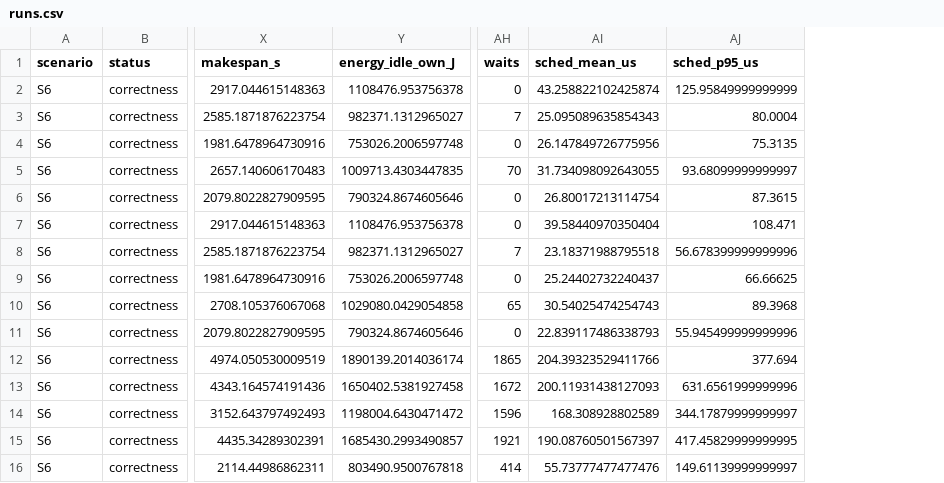
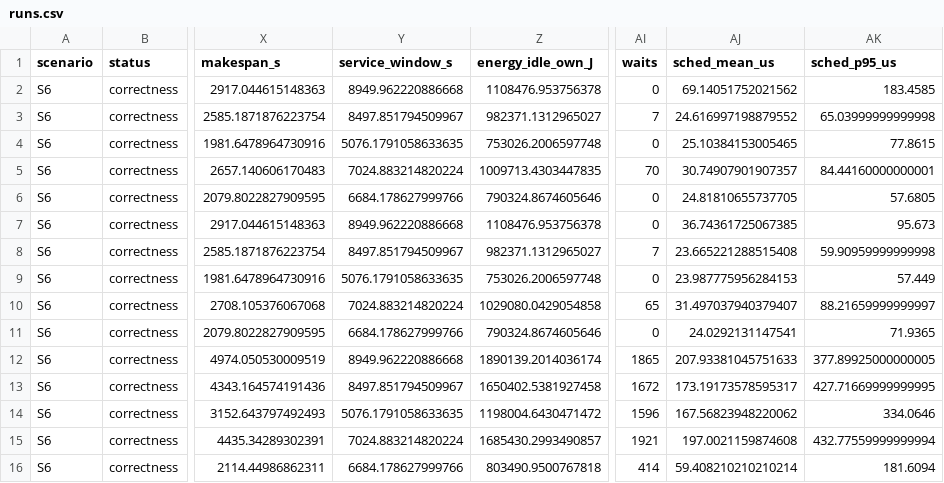
Before and after one commit to Maxxtra/phd, a CSV file: results/S6/runs.csv, drawn as a sheet; only a part is shown, gaps mark what is left out; addresses are those after the commit; the diff covers the shown part only; the diff names each change by its address in the sheet, - before the commit and + after, or states it on an @@ line.

```diff
--- a/results/S6/runs.csv
+++ b/results/S6/runs.csv
+column Y (service_window_s), rows 2-16: 8949.962220886668 | 8497.851794509967 | 5076.1791058633635 | 7024.883214820224 | 6684.178627999766 | 8949.962220886668 | 8497.851794509967 | 5076.1791058633635 | 7024.883214820224 | 6684.178627999766 | 8949.962220886668 | 8497.851794509967 | 5076.1791058633635 | 7024.883214820224 | 6684.178627999766
-AJ2 (sched_mean_us): 43.258822102425874
+AJ2 (sched_mean_us): 69.14051752021562
-AK2 (sched_p95_us): 125.95849999999999
+AK2 (sched_p95_us): 183.4585
-AJ3 (sched_mean_us): 25.095089635854343
+AJ3 (sched_mean_us): 24.616997198879552
-AK3 (sched_p95_us): 80.0004
+AK3 (sched_p95_us): 65.03999999999998
-AJ4 (sched_mean_us): 26.147849726775956
+AJ4 (sched_mean_us): 25.10384153005465
-AK4 (sched_p95_us): 75.3135
+AK4 (sched_p95_us): 77.8615
-AJ5 (sched_mean_us): 31.734098092643055
+AJ5 (sched_mean_us): 30.74907901907357
-AK5 (sched_p95_us): 93.68099999999997
+AK5 (sched_p95_us): 84.44160000000001
-AJ6 (sched_mean_us): 26.80017213114754
+AJ6 (sched_mean_us): 24.81810655737705
-AK6 (sched_p95_us): 87.3615
+AK6 (sched_p95_us): 57.6805
-AJ7 (sched_mean_us): 39.58440970350404
+AJ7 (sched_mean_us): 36.74361725067385
-AK7 (sched_p95_us): 108.471
+AK7 (sched_p95_us): 95.673
-AJ8 (sched_mean_us): 23.18371988795518
+AJ8 (sched_mean_us): 23.665221288515408
-AK8 (sched_p95_us): 56.678399999999996
+AK8 (sched_p95_us): 59.90959999999998
-AJ9 (sched_mean_us): 25.24402732240437
+AJ9 (sched_mean_us): 23.987775956284153
-AK9 (sched_p95_us): 66.66625
+AK9 (sched_p95_us): 57.449
-AJ10 (sched_mean_us): 30.54025474254743
+AJ10 (sched_mean_us): 31.497037940379407
-AK10 (sched_p95_us): 89.3968
+AK10 (sched_p95_us): 88.21659999999997
-AJ11 (sched_mean_us): 22.839117486338793
+AJ11 (sched_mean_us): 24.0292131147541
-AK11 (sched_p95_us): 55.945499999999996
+AK11 (sched_p95_us): 71.9365
-AJ12 (sched_mean_us): 204.39323529411766
+AJ12 (sched_mean_us): 207.93381045751633
-AK12 (sched_p95_us): 377.694
+AK12 (sched_p95_us): 377.89925000000005
-AJ13 (sched_mean_us): 200.11931438127093
+AJ13 (sched_mean_us): 173.19173578595317
-AK13 (sched_p95_us): 631.6561999999996
+AK13 (sched_p95_us): 427.71669999999995
-AJ14 (sched_mean_us): 168.308928802589
+AJ14 (sched_mean_us): 167.56823948220062
-AK14 (sched_p95_us): 344.17879999999997
+AK14 (sched_p95_us): 334.0646
-AJ15 (sched_mean_us): 190.08760501567397
+AJ15 (sched_mean_us): 197.0021159874608
-AK15 (sched_p95_us): 417.45829999999995
+AK15 (sched_p95_us): 432.77559999999994
-AJ16 (sched_mean_us): 55.73777477477476
+AJ16 (sched_mean_us): 59.408210210210214
-AK16 (sched_p95_us): 149.61139999999997
+AK16 (sched_p95_us): 181.6094
```
Also changed, not shown: 30 edited cells elsewhere in this file, results/E-load/summary.csv, results/S1/runs.csv, 55 other files.
